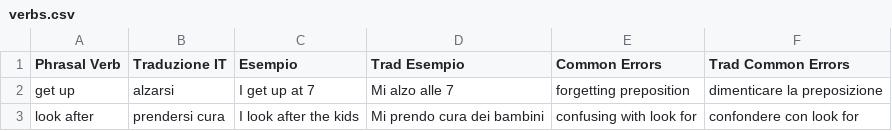
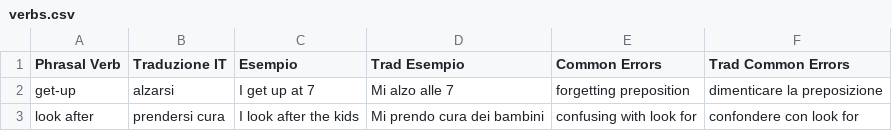
Before and after one commit to GSPLMN/phrasal-verbs, a CSV file: verbs.csv, drawn as a sheet.

Commit message:
Update verbs.csv

```diff
--- a/verbs.csv
+++ b/verbs.csv
@@ -1,3 +1,3 @@
 Phrasal Verb,Traduzione IT,Esempio,Trad Esempio,Common Errors,Trad Common Errors
-get up,alzarsi,I get up at 7,Mi alzo alle 7,forgetting preposition,dimenticare la preposizione
+get-up,alzarsi,I get up at 7,Mi alzo alle 7,forgetting preposition,dimenticare la preposizione
 look after,prendersi cura,I look after the kids,Mi prendo cura dei bambini,confusing with look for,confondere con look for
```
